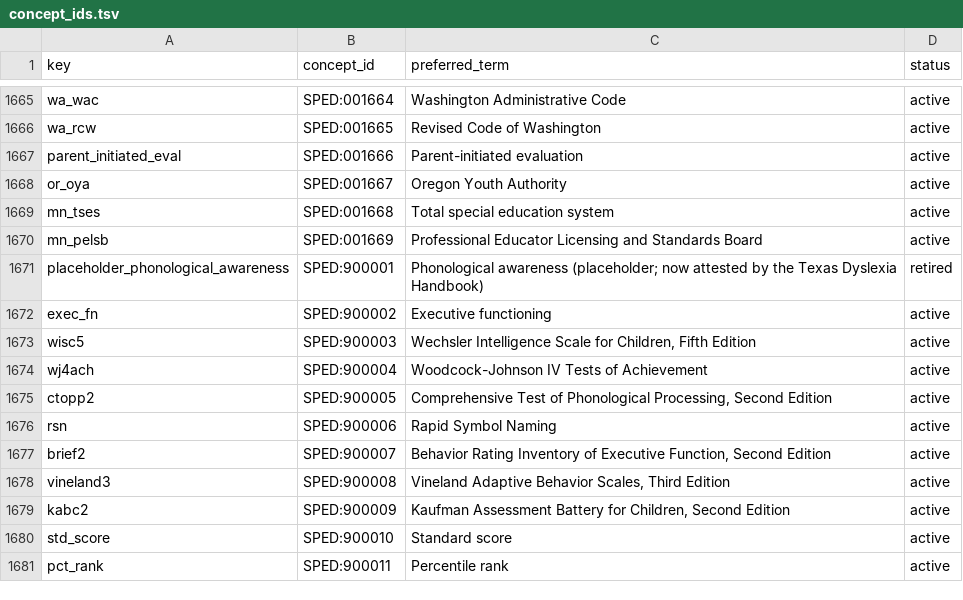
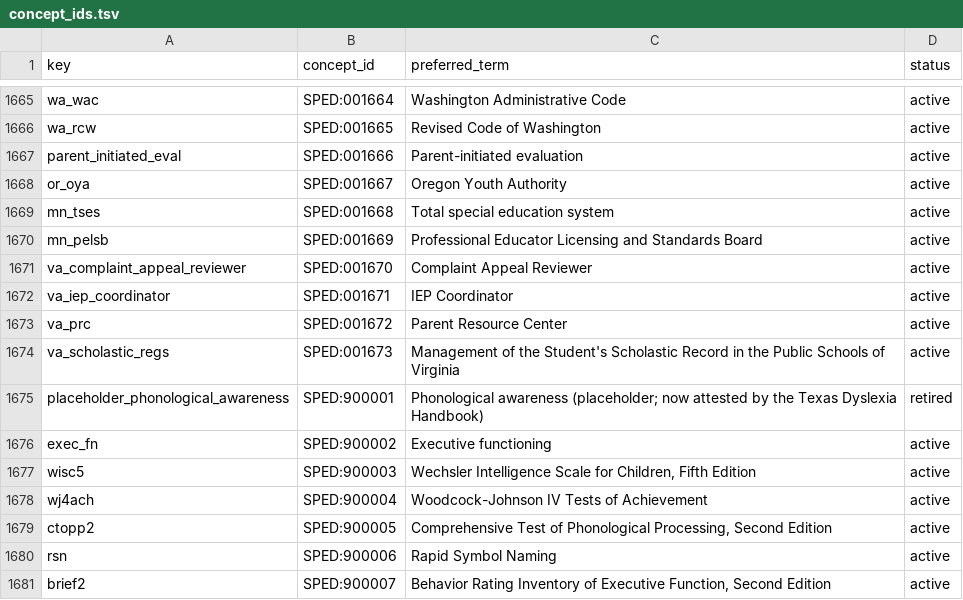
Before and after one commit to siskinskai/spedlex, a TSV file: data/concept_ids.tsv, drawn as a sheet; only a part is shown, gaps mark what is left out; the shorter side is filled out with more unchanged rows.

```diff
--- a/data/concept_ids.tsv
+++ b/data/concept_ids.tsv
@@ -1670,2 +1670,6 @@ mn_tses	SPED:001668	Total special education system	active
 mn_pelsb	SPED:001669	Professional Educator Licensing and Standards Board	active
+va_complaint_appeal_reviewer	SPED:001670	Complaint Appeal Reviewer	active
+va_iep_coordinator	SPED:001671	IEP Coordinator	active
+va_prc	SPED:001672	Parent Resource Center	active
+va_scholastic_regs	SPED:001673	Management of the Student's Scholastic Record in the Public Schools of Virginia	active
 placeholder_phonological_awareness	SPED:900001	Phonological awareness (placeholder; now attested by the Texas Dyslexia Handbook)	retired
```
Also changed, not shown: data/collision_report.csv, data/spedlex.csv, 12 other files.
